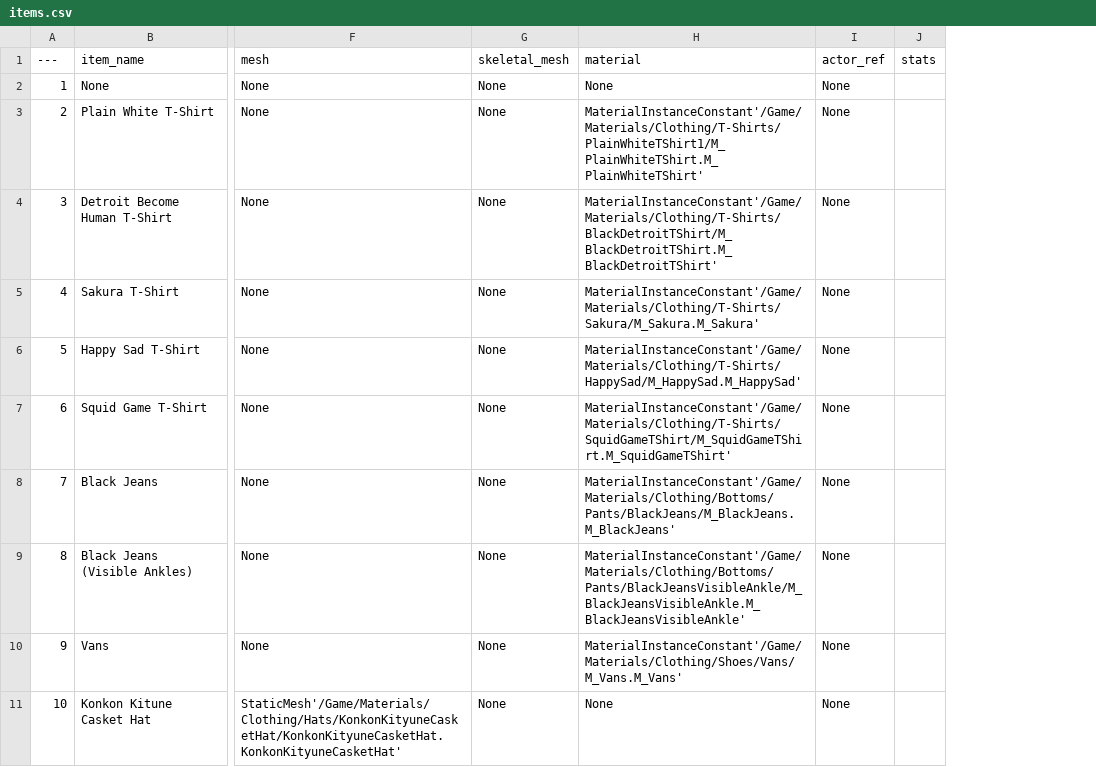
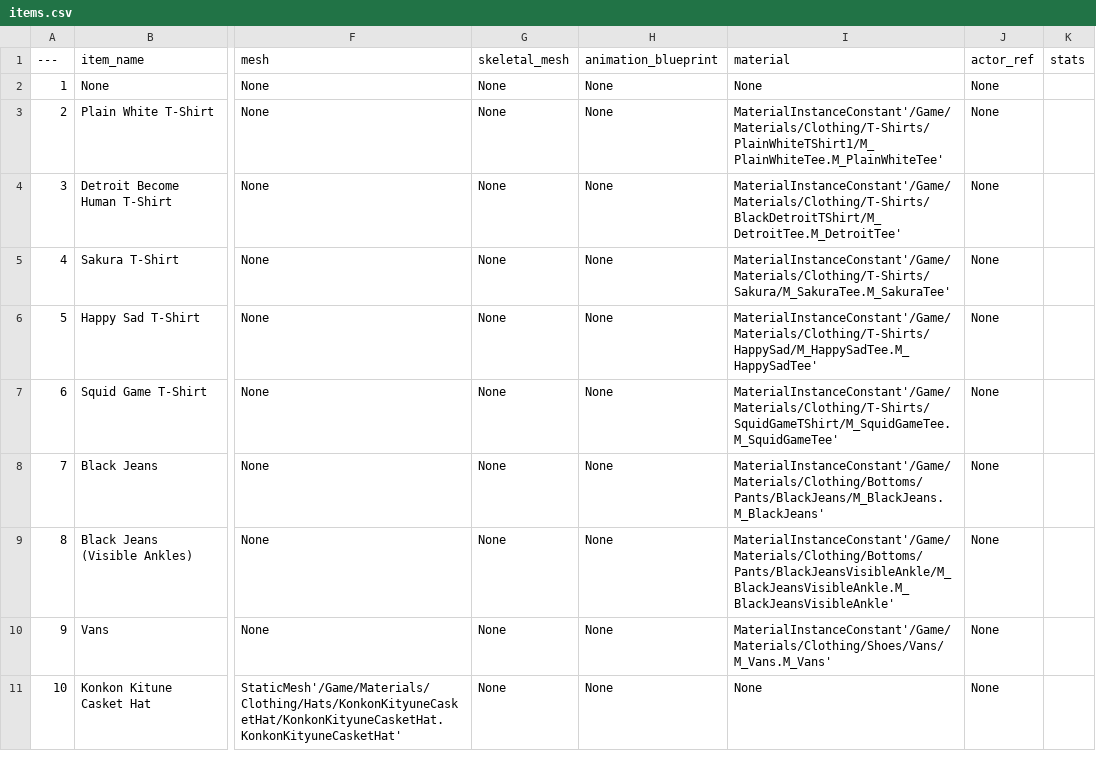
Before and after one commit to christran/projectMMO_Server, a CSV file: game/items.csv, drawn as a sheet; only a part is shown, gaps mark what is left out; addresses are those after the commit; the diff covers the shown part only; the diff names each change by its address in the sheet, - before the commit and + after, or states it on an @@ line.

```diff
--- a/game/items.csv
+++ b/game/items.csv
+column H (animation_blueprint), rows 2-11: all None
-I3 (material): MaterialInstanceConstant'/Game/Materials/Clothing/T-Shirts/PlainWhiteTShirt1/M_PlainWhiteTShirt.M_PlainWhiteTShirt'
+I3 (material): MaterialInstanceConstant'/Game/Materials/Clothing/T-Shirts/PlainWhiteTShirt1/M_PlainWhiteTee.M_PlainWhiteTee'
-I4 (material): MaterialInstanceConstant'/Game/Materials/Clothing/T-Shirts/BlackDetroitTShirt/M_BlackDetroitTShirt.M_BlackDetroitTShirt'
+I4 (material): MaterialInstanceConstant'/Game/Materials/Clothing/T-Shirts/BlackDetroitTShirt/M_DetroitTee.M_DetroitTee'
-I5 (material): MaterialInstanceConstant'/Game/Materials/Clothing/T-Shirts/Sakura/M_Sakura.M_Sakura'
+I5 (material): MaterialInstanceConstant'/Game/Materials/Clothing/T-Shirts/Sakura/M_SakuraTee.M_SakuraTee'
-I6 (material): MaterialInstanceConstant'/Game/Materials/Clothing/T-Shirts/HappySad/M_HappySad.M_HappySad'
+I6 (material): MaterialInstanceConstant'/Game/Materials/Clothing/T-Shirts/HappySad/M_HappySadTee.M_HappySadTee'
-I7 (material): MaterialInstanceConstant'/Game/Materials/Clothing/T-Shirts/SquidGameTShirt/M_SquidGameTShirt.M_SquidGameTShirt'
+I7 (material): MaterialInstanceConstant'/Game/Materials/Clothing/T-Shirts/SquidGameTShirt/M_SquidGameTee.M_SquidGameTee'
```
Also changed, not shown: 1 added row and 1 edited cell elsewhere in this file, 14 other files.
